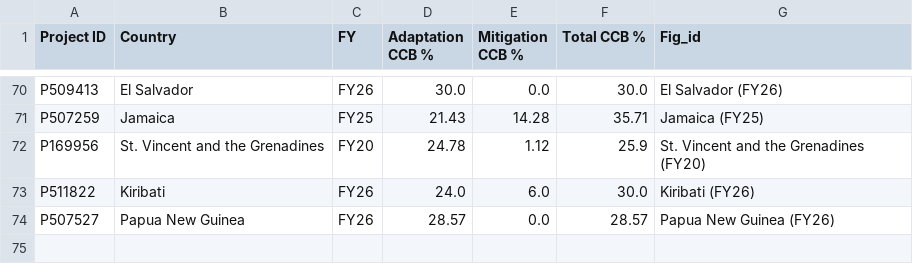
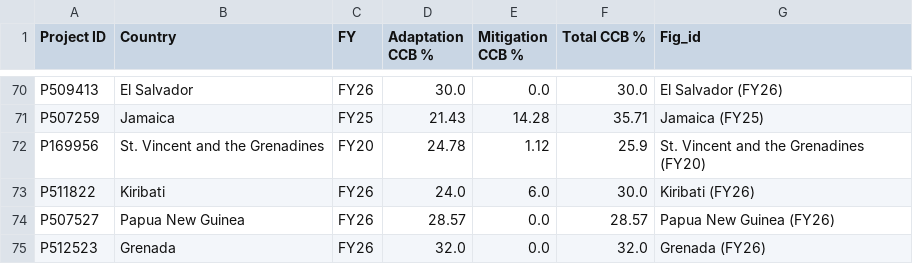
Before and after one commit to wbcatddodashboard/dashboard, a CSV file: src/data/Climate_cobenefits.csv, drawn as a sheet; only a part is shown, gaps mark what is left out.

```diff
--- a/src/data/Climate_cobenefits.csv
+++ b/src/data/Climate_cobenefits.csv
@@ -74 +74,2 @@ P511822,Kiribati,FY26,24.0,6.0,30.0,Kiribati (FY26)
 P507527,Papua New Guinea,FY26,28.57,0.0,28.57,Papua New Guinea (FY26)
+P512523,Grenada,FY26,32.0,0.0,32.0,Grenada (FY26)
```
Also changed, not shown: src/data/Cat_DDO_Master.csv, src/data/Cat_DDO_Portfolio.csv, 4 other files.
